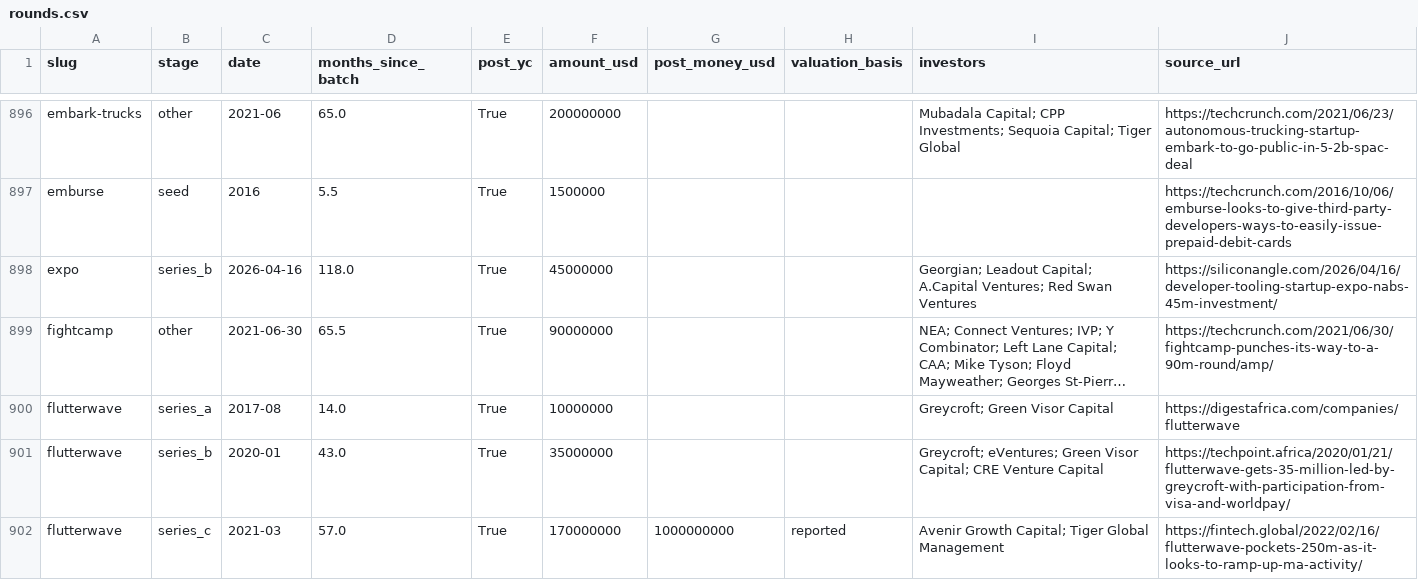
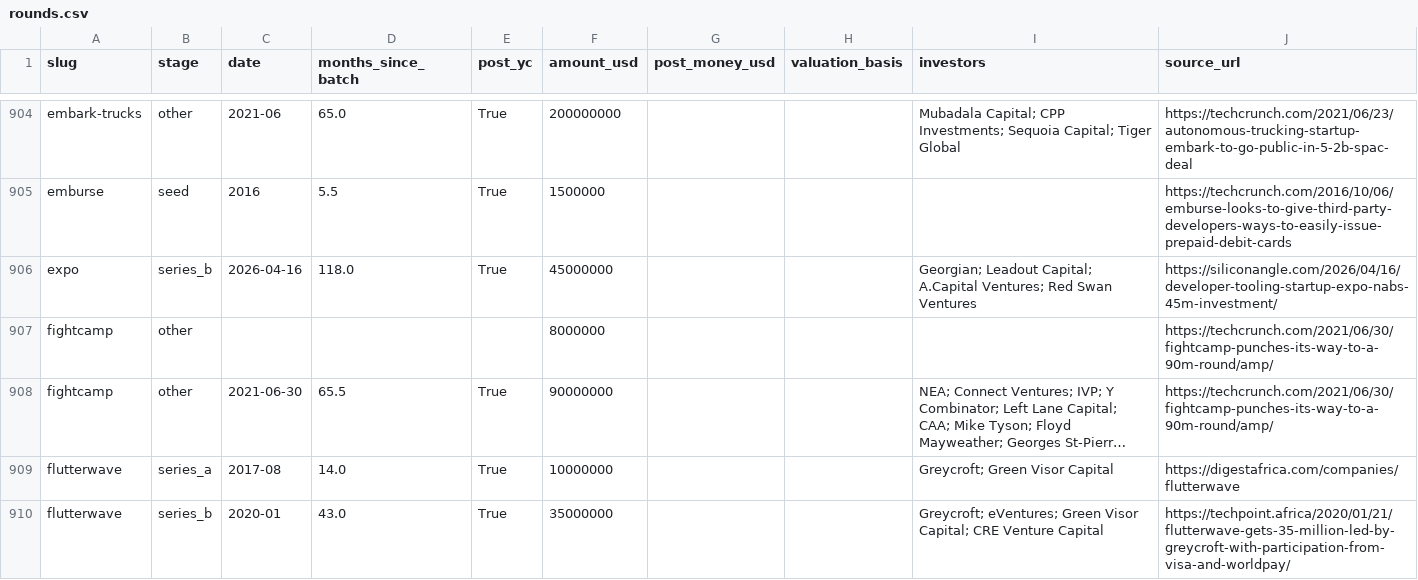
Before and after one commit to edison16a/yc-startup-life, a CSV file: data/rounds.csv, drawn as a sheet; only a part is shown, gaps mark what is left out; the shorter side is filled out with more unchanged rows; long unchanged cells end in …; the diff covers the shown part only; the diff names each change by its address in the sheet, - before the commit and + after, or states it on an @@ line.

```diff
--- a/data/rounds.csv
+++ b/data/rounds.csv
+row 907: fightcamp | other |  |  |  | 8000000 |  |  |  | https://techcrunch.com/2021/06/30/fightcamp-punches-its-way-to-a-90m-round/amp/
```
Also changed, not shown: 21 added rows and 18 edited cells elsewhere in this file, data/founders.csv, 20 other files.
